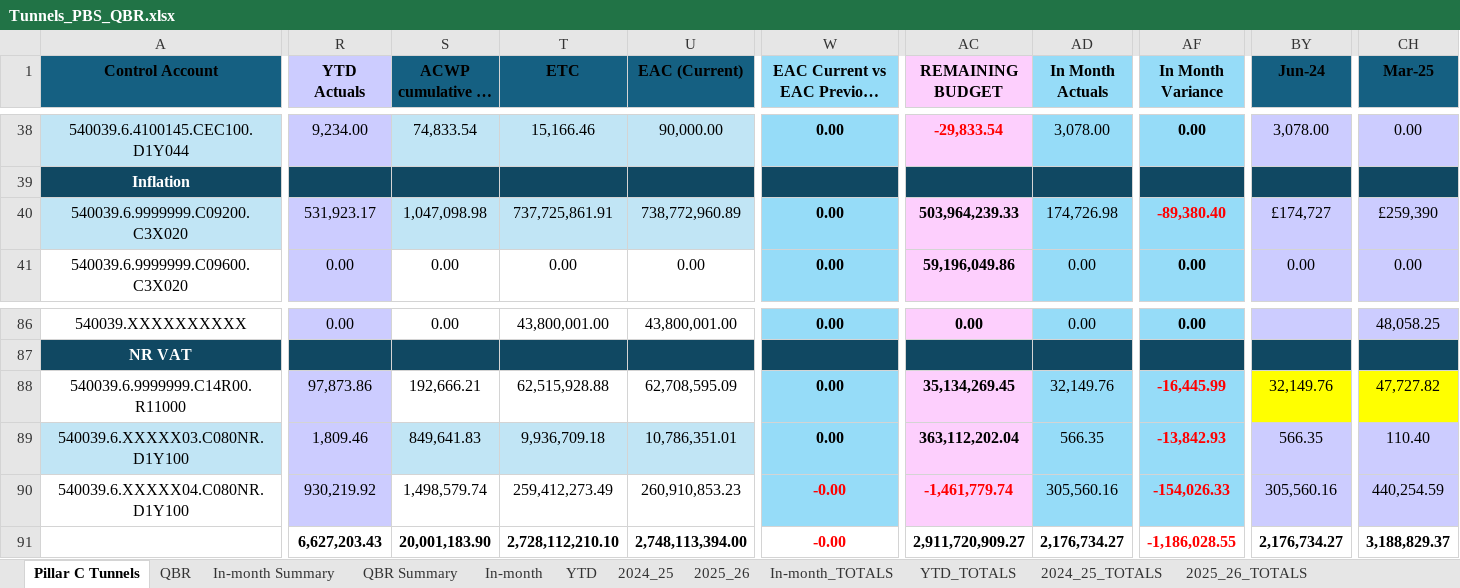
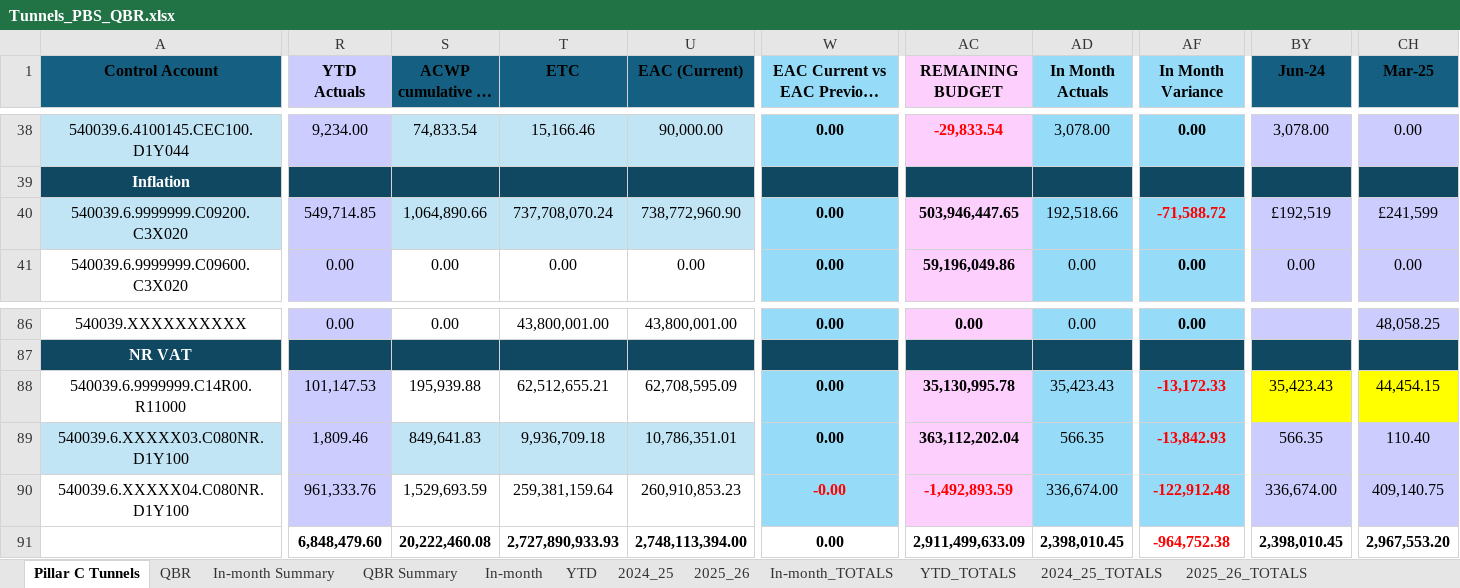
Before and after one commit to marcelodefranceschi/tunnelsvariancedashboard, an Excel workbook: Tunnels_PBS_QBR.xlsx, sheet Pillar C Tunnels, drawn as a sheet; only a part is shown, gaps mark what is left out; long unchanged cells end in …; values as stored, in another font and other column widths than the file's, no borders; conditional formats not drawn; the diff covers the shown part only; the diff names each change by its address in the sheet, - before the commit and + after, or states it on an @@ line.

Commit message:
Add files via upload

```diff
--- a/Tunnels_PBS_QBR.xlsx (sheet Pillar C Tunnels)
+++ b/Tunnels_PBS_QBR.xlsx (sheet Pillar C Tunnels)
-R40 (YTD Actuals): 531,923.17
+R40 (YTD Actuals): 549,714.85
-S40 (ACWP cumulative to date): 1,047,098.98
+S40 (ACWP cumulative to date): 1,064,890.66
-T40 (ETC): 737,725,861.91
+T40 (ETC): 737,708,070.24
-U40 (EAC (Current)): 738,772,960.89
+U40 (EAC (Current)): 738,772,960.90
-AC40 (REMAINING BUDGET): 503,964,239.33
+AC40 (REMAINING BUDGET): 503,946,447.65
-AD40 (In Month Actuals): 174,726.98
+AD40 (In Month Actuals): 192,518.66
-AF40 (In Month Variance): -89,380.40
+AF40 (In Month Variance): -71,588.72
-BY40 (Jun-24): £174,727
+BY40 (Jun-24): £192,519
-CH40 (Mar-25): £259,390
+CH40 (Mar-25): £241,599
-R88 (YTD Actuals): 97,873.86
+R88 (YTD Actuals): 101,147.53
-S88 (ACWP cumulative to date): 192,666.21
+S88 (ACWP cumulative to date): 195,939.88
-T88 (ETC): 62,515,928.88
+T88 (ETC): 62,512,655.21
-AC88 (REMAINING BUDGET): 35,134,269.45
+AC88 (REMAINING BUDGET): 35,130,995.78
-AD88 (In Month Actuals): 32,149.76
+AD88 (In Month Actuals): 35,423.43
-AF88 (In Month Variance): -16,445.99
+AF88 (In Month Variance): -13,172.33
-BY88 (Jun-24): 32,149.76
+BY88 (Jun-24): 35,423.43
-CH88 (Mar-25): 47,727.82
+CH88 (Mar-25): 44,454.15
-R90 (YTD Actuals): 930,219.92
+R90 (YTD Actuals): 961,333.76
-S90 (ACWP cumulative to date): 1,498,579.74
+S90 (ACWP cumulative to date): 1,529,693.59
-T90 (ETC): 259,412,273.49
+T90 (ETC): 259,381,159.64
-AC90 (REMAINING BUDGET): -1,461,779.74
+AC90 (REMAINING BUDGET): -1,492,893.59
-AD90 (In Month Actuals): 305,560.16
+AD90 (In Month Actuals): 336,674.00
-AF90 (In Month Variance): -154,026.33
+AF90 (In Month Variance): -122,912.48
-BY90 (Jun-24): 305,560.16
+BY90 (Jun-24): 336,674.00
-CH90 (Mar-25): 440,254.59
+CH90 (Mar-25): 409,140.75
-R91 (YTD Actuals): 6,627,203.43
+R91 (YTD Actuals): 6,848,479.60
-S91 (ACWP cumulative to date): 20,001,183.90
+S91 (ACWP cumulative to date): 20,222,460.08
-T91 (ETC): 2,728,112,210.10
+T91 (ETC): 2,727,890,933.93
-W91: -0.00
+W91: 0.00
-W91 text colour: #FF0000
+W91 text colour: black
-AC91 (REMAINING BUDGET): 2,911,720,909.27
+AC91 (REMAINING BUDGET): 2,911,499,633.09
-AD91 (In Month Actuals): 2,176,734.27
+AD91 (In Month Actuals): 2,398,010.45
-AF91 (In Month Variance): -1,186,028.55
+AF91 (In Month Variance): -964,752.38
-BY91 (Jun-24): 2,176,734.27
+BY91 (Jun-24): 2,398,010.45
-CH91 (Mar-25): 3,188,829.37
+CH91 (Mar-25): 2,967,553.20
```
Also changed, not shown: 10 edited cells elsewhere in this sheet, sheet In-month, sheet YTD, sheet In-month Summary, sheet YTD_TOTALS, sheet In-month_TOTALS, sheet 2024_25.
